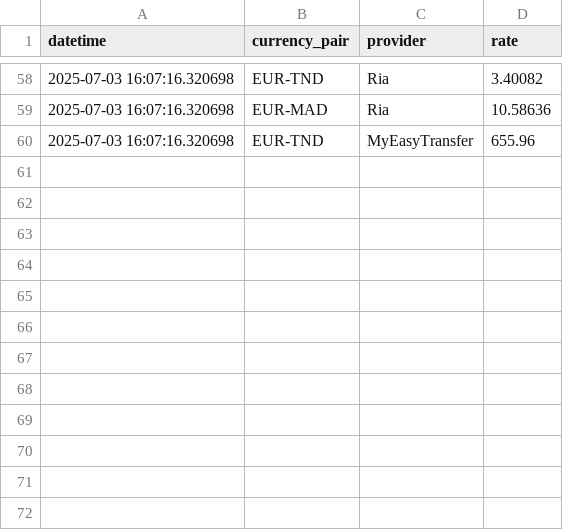
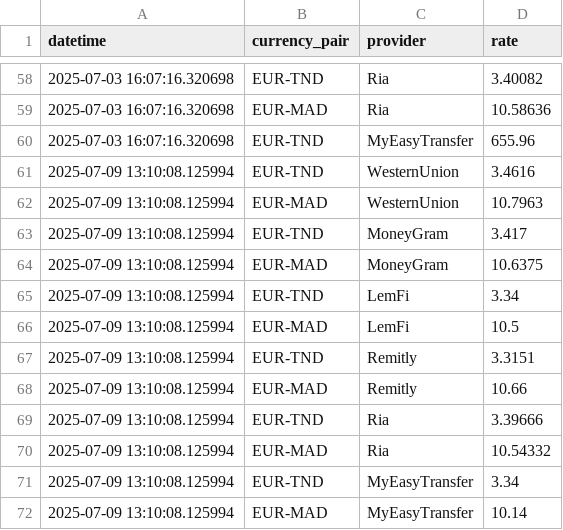
Before and after one commit to Ikbelgr/exchange-rate-scraper, a CSV file: western_union_rates.csv, drawn as a sheet; only a part is shown, gaps mark what is left out.

```diff
--- a/western_union_rates.csv
+++ b/western_union_rates.csv
@@ -60 +60,13 @@ datetime,currency_pair,provider,rate
 2025-07-03 16:07:16.320698,EUR-TND,MyEasyTransfer,655.96
+2025-07-09 13:10:08.125994,EUR-TND,WesternUnion,3.4616
+2025-07-09 13:10:08.125994,EUR-MAD,WesternUnion,10.7963
+2025-07-09 13:10:08.125994,EUR-TND,MoneyGram,3.417
+2025-07-09 13:10:08.125994,EUR-MAD,MoneyGram,10.6375
+2025-07-09 13:10:08.125994,EUR-TND,LemFi,3.34
+2025-07-09 13:10:08.125994,EUR-MAD,LemFi,10.5
+2025-07-09 13:10:08.125994,EUR-TND,Remitly,3.3151
+2025-07-09 13:10:08.125994,EUR-MAD,Remitly,10.66
+2025-07-09 13:10:08.125994,EUR-TND,Ria,3.39666
+2025-07-09 13:10:08.125994,EUR-MAD,Ria,10.54332
+2025-07-09 13:10:08.125994,EUR-TND,MyEasyTransfer,3.34
+2025-07-09 13:10:08.125994,EUR-MAD,MyEasyTransfer,10.14
```
